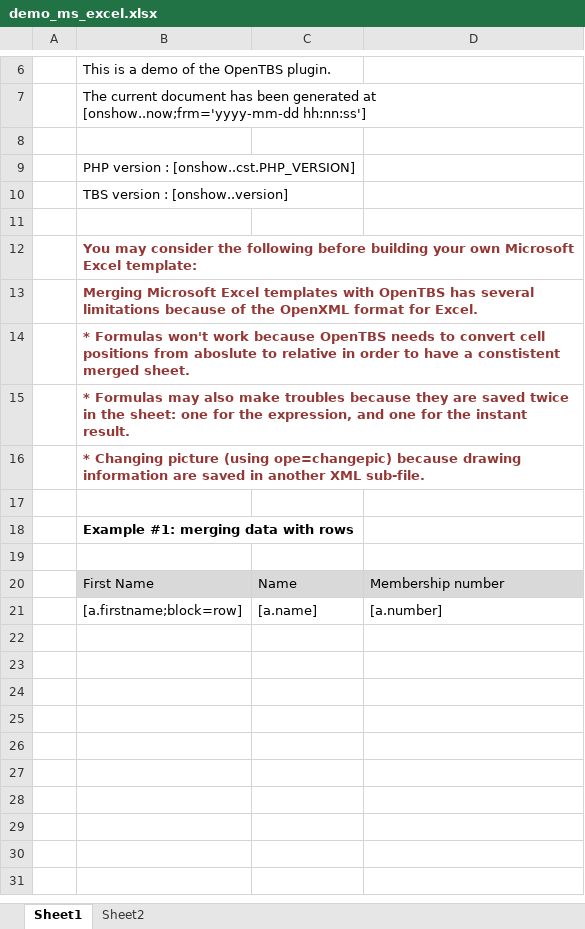
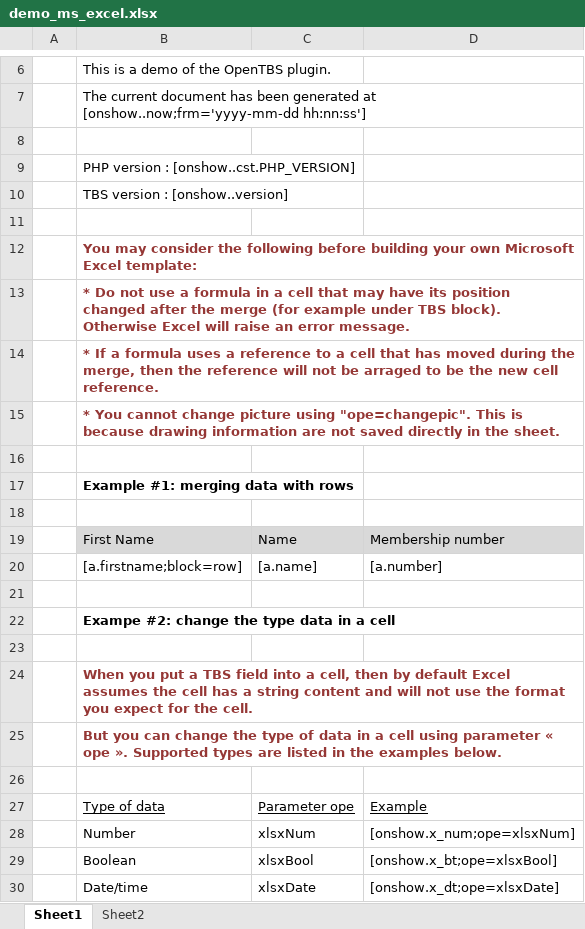
Before and after one commit to im-kulikov/openTBS-template-engine, an Excel workbook: plugins/opentbs/demo/demo_ms_excel.xlsx, sheet Sheet1, drawn as a sheet; only a part is shown, gaps mark what is left out; values as stored, in another font and other column widths than the file's, no borders; removed rows and columns are numbered as before the commit, all else as after; the diff names each change by its address in the sheet, - before the commit and + after, or states it on an @@ line.

```diff
--- a/plugins/opentbs/demo/demo_ms_excel.xlsx (sheet Sheet1)
+++ b/plugins/opentbs/demo/demo_ms_excel.xlsx (sheet Sheet1)
-B13: Merging Microsoft Excel templates with OpenTBS has several limitations because of the OpenXML format for Excel.
+B13: * Do not use a formula in a cell that may have its position changed after the merge (for example under TBS block). Otherwise Excel will raise an error message.
-B14: * Formulas won't work because OpenTBS needs to convert cell positions from aboslute to relative in order to have a constistent merged sheet.
+B14: * If a formula uses a reference to a cell that has moved during the merge, then the reference will not be arraged to be the new cell reference.
-B15: * Formulas may also make troubles because they are saved twice in the sheet: one for the expression, and one for the instant result.
+B15: * You cannot change picture using "ope=changepic". This is because drawing information are not saved directly in the sheet.
-row 16:  | * Changing picture (using ope=changepic) because drawing information are saved in another XML sub-file.
+row 21: (empty)
+row 22:  | Exampe #2: change the type data in a cell
+row 23: (empty)
+row 24:  | When you put a TBS field into a cell, then by default Excel assumes the cell has a string content and will not use the format you expect for the cell.
+row 25:  | But you can change the type of data in a cell using parameter « ope ». Supported types are listed in the examples below.
+row 26: (empty)
+row 27:  | Type of data | Parameter ope | Example
+row 28:  | Number | xlsxNum | [onshow.x_num;ope=xlsxNum]
+row 29:  | Boolean | xlsxBool | [onshow.x_bt;ope=xlsxBool]
+row 30:  | Date/time | xlsxDate | [onshow.x_dt;ope=xlsxDate]
```
Also changed, not shown: 3 other files.
